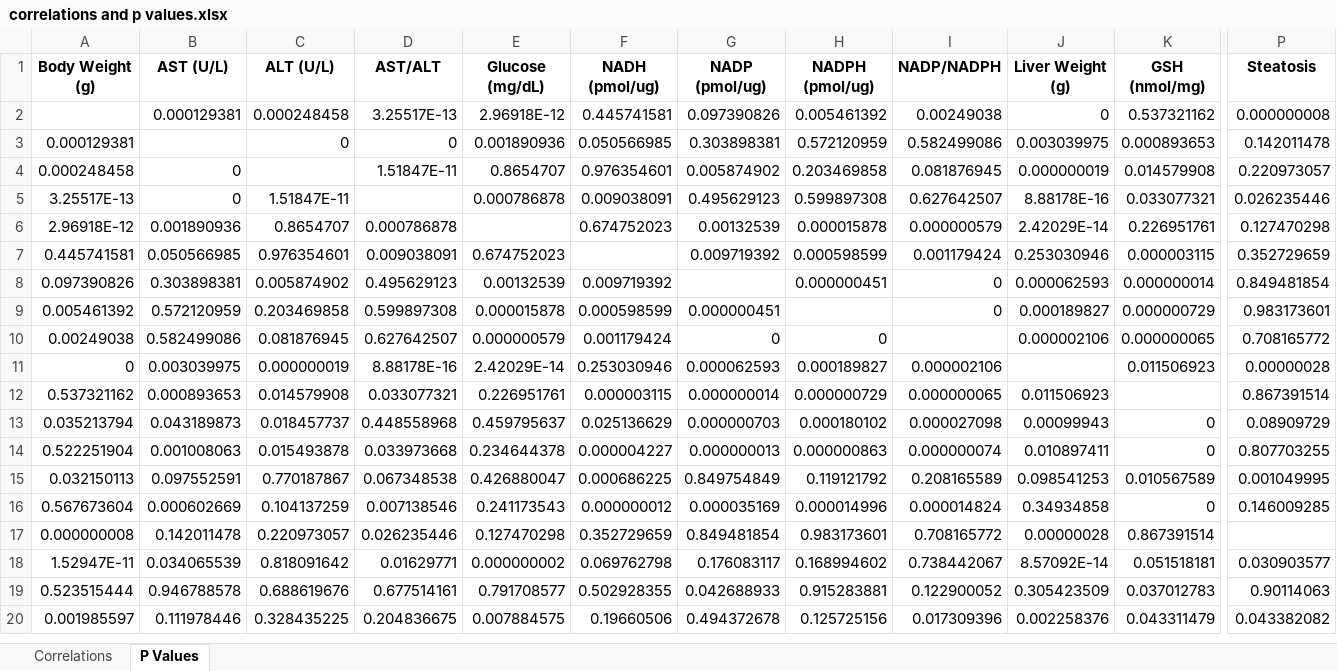
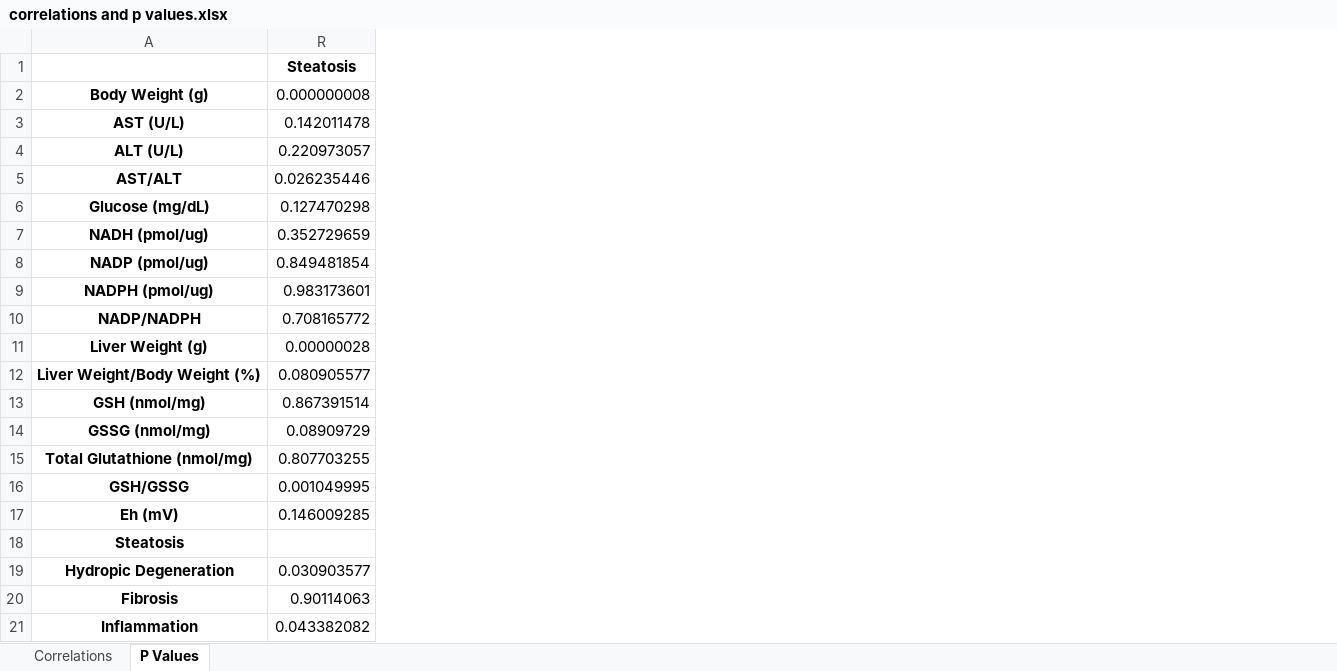
Before and after one commit to rebeccagould-uga/Rqtl2-Pazdro-Lab-Liver, an Excel workbook: statistics/Spearmans-matrix-plots/results/Liver-Histology-QTL-Paper/correlations and p values.xlsx, sheet P Values, drawn as a sheet; only a part is shown, gaps mark what is left out; values as stored, in another font and other column widths than the file's, no borders; removed rows and columns are numbered as before the commit, all else as after; rows hold the shown columns only; the diff covers the shown part only; the diff names each change by its address in the sheet, - before the commit and + after, or states it on an @@ line.

Commit message:
updating inflammation stats

```diff
--- a/statistics/Spearmans-matrix-plots/results/Liver-Histology-QTL-Paper/correlations and p values.xlsx (sheet P Values)
+++ b/statistics/Spearmans-matrix-plots/results/Liver-Histology-QTL-Paper/correlations and p values.xlsx (sheet P Values)
-column A (Body Weight (g)), rows 3-20: 0.000129381 | 0.000248458 | 3.25517E-13 | 2.96918E-12 | 0.445741581 | 0.097390826 | 0.005461392 | 0.00249038 | 0 | 0.537321162 | 0.035213794 | 0.522251904 | 0.032150113 | 0.567673604 | 0.000000008 | 1.52947E-11 | 0.523515444 | 0.001985597
@@ column B (AST (U/L)) hidden, rows 2-20: 0.000129381 |  | 0 | 0 | 0.001890936 | 0.050566985 | 0.303898381 | 0.572120959 | 0.582499086 | 0.003039975 | 0.000893653 | 0.043189873 | 0.001008063 | 0.097552591 | 0.000602669 | 0.142011478 | 0.034065539 | 0.946788578 | 0.111978446 @@
@@ column C (ALT (U/L)) hidden, rows 2-20: 0.000248458 | 0 |  | 1.51847E-11 | 0.8654707 | 0.976354601 | 0.005874902 | 0.203469858 | 0.081876945 | 0.000000019 | 0.014579908 | 0.018457737 | 0.015493878 | 0.770187867 | 0.104137259 | 0.220973057 | 0.818091642 | 0.688619676 | 0.328435225 @@
@@ column D (AST/ALT) hidden, rows 2-20: 3.25517E-13 | 0 | 1.51847E-11 |  | 0.000786878 | 0.009038091 | 0.495629123 | 0.599897308 | 0.627642507 | 8.88178E-16 | 0.033077321 | 0.448558968 | 0.033973668 | 0.067348538 | 0.007138546 | 0.026235446 | 0.01629771 | 0.677514161 | 0.204836675 @@
@@ column E (Glucose (mg/dL)) hidden, rows 2-20: 2.96918E-12 | 0.001890936 | 0.8654707 | 0.000786878 |  | 0.674752023 | 0.00132539 | 0.000015878 | 0.000000579 | 2.42029E-14 | 0.226951761 | 0.459795637 | 0.234644378 | 0.426880047 | 0.241173543 | 0.127470298 | 0.000000002 | 0.791708577 | 0.007884575 @@
@@ column F (NADH (pmol/ug)) hidden, rows 2-20: 0.445741581 | 0.050566985 | 0.976354601 | 0.009038091 | 0.674752023 |  | 0.009719392 | 0.000598599 | 0.001179424 | 0.253030946 | 0.000003115 | 0.025136629 | 0.000004227 | 0.000686225 | 0.000000012 | 0.352729659 | 0.069762798 | 0.502928355 | 0.19660506 @@
@@ column G (NADP (pmol/ug)) hidden, rows 2-20: 0.097390826 | 0.303898381 | 0.005874902 | 0.495629123 | 0.00132539 | 0.009719392 |  | 0.000000451 | 0 | 0.000062593 | 0.000000014 | 0.000000703 | 0.000000013 | 0.849754849 | 0.000035169 | 0.849481854 | 0.176083117 | 0.042688933 | 0.494372678 @@
@@ column H (NADPH (pmol/ug)) hidden, rows 2-20: 0.005461392 | 0.572120959 | 0.203469858 | 0.599897308 | 0.000015878 | 0.000598599 | 0.000000451 |  | 0 | 0.000189827 | 0.000000729 | 0.000180102 | 0.000000863 | 0.119121792 | 0.000014996 | 0.983173601 | 0.168994602 | 0.915283881 | 0.125725156 @@
@@ column I (NADP/NADPH) hidden, rows 2-20: 0.00249038 | 0.582499086 | 0.081876945 | 0.627642507 | 0.000000579 | 0.001179424 | 0 | 0 |  | 0.000002106 | 0.000000065 | 0.000027098 | 0.000000074 | 0.208165589 | 0.000014824 | 0.708165772 | 0.738442067 | 0.122900052 | 0.017309396 @@
@@ column J (Liver Weight (g)) hidden, rows 2-20: 0 | 0.003039975 | 0.000000019 | 8.88178E-16 | 2.42029E-14 | 0.253030946 | 0.000062593 | 0.000189827 | 0.000002106 |  | 0.011506923 | 0.00099943 | 0.010897411 | 0.098541253 | 0.34934858 | 0.00000028 | 8.57092E-14 | 0.305423509 | 0.002258376 @@
@@ column K (GSH (nmol/mg)) hidden, rows 2-20: 0.537321162 | 0.000893653 | 0.014579908 | 0.033077321 | 0.226951761 | 0.000003115 | 0.000000014 | 0.000000729 | 0.000000065 | 0.011506923 |  | 0 | 0 | 0.010567589 | 0 | 0.867391514 | 0.051518181 | 0.037012783 | 0.043311479 @@
+column A, rows 2-11: Body Weight (g) | AST (U/L) | ALT (U/L) | AST/ALT | Glucose (mg/dL) | NADH (pmol/ug) | NADP (pmol/ug) | NADPH (pmol/ug) | NADP/NADPH | Liver Weight (g); rows 13-21: GSH (nmol/mg) | GSSG (nmol/mg) | Total Glutathione (nmol/mg) | GSH/GSSG | Eh (mV) | Steatosis | Hydropic Degeneration | Fibrosis | Inflammation
+row 12: Liver Weight/Body Weight (%) | 0.080905577
```
Also changed, not shown: 4 removed columns elsewhere in this sheet, sheet Correlations, hidden cells, 34 other files.
